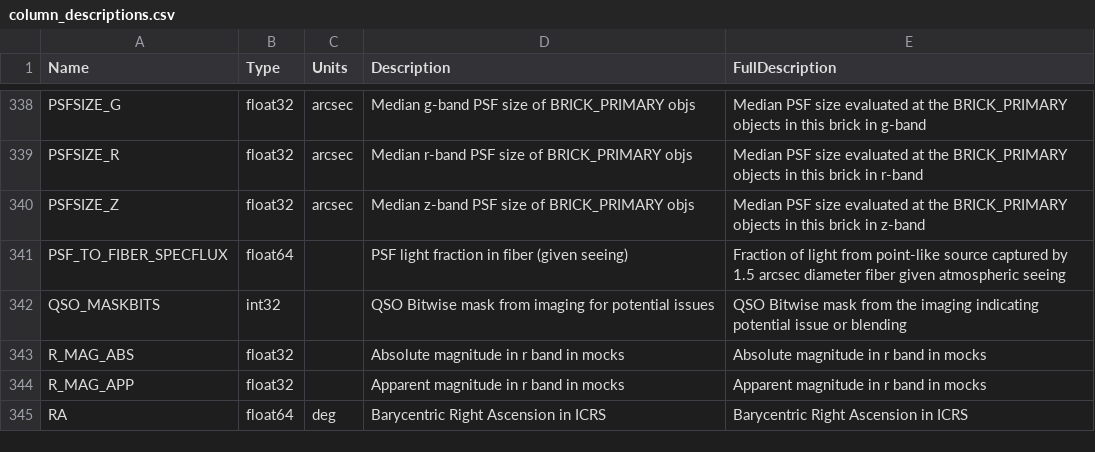
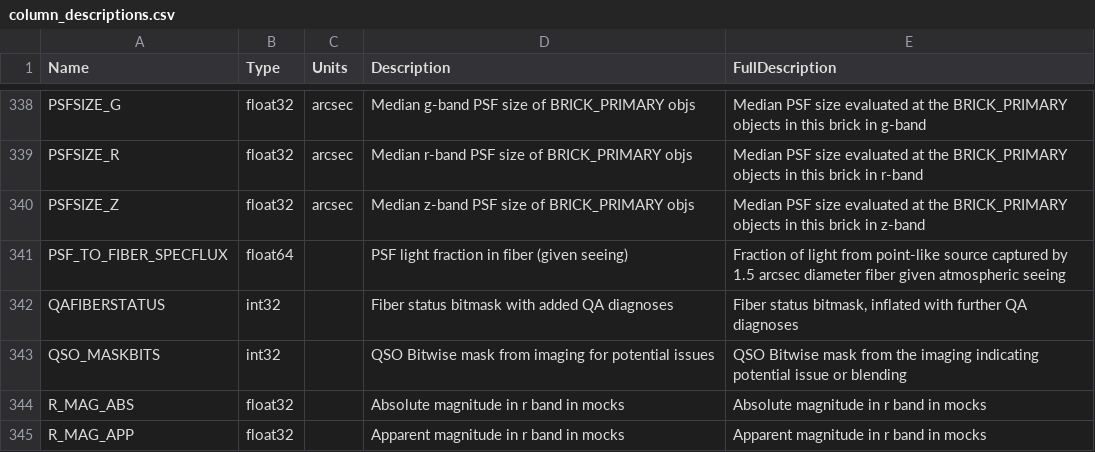
Before and after one commit to desihub/desidatamodel, a CSV file: py/desidatamodel/data/column_descriptions.csv, drawn as a sheet; only a part is shown, gaps mark what is left out; the shorter side is filled out with more unchanged rows.

```diff
--- a/py/desidatamodel/data/column_descriptions.csv
+++ b/py/desidatamodel/data/column_descriptions.csv
@@ -341,2 +341,3 @@ PSFSIZE_Z,float32,arcsec,Median z-band PSF size of BRICK_PRIMARY objs,Median PSF
 PSF_TO_FIBER_SPECFLUX,float64,,PSF light fraction in fiber (given seeing),Fraction of light from point-like source captured by 1.5 arcsec diameter fiber given atmospheric seeing
+QAFIBERSTATUS,int32,,Fiber status bitmask with added QA diagnoses,"Fiber status bitmask, inflated with further QA diagnoses"
 QSO_MASKBITS,int32,,QSO Bitwise mask from imaging for potential issues, QSO Bitwise mask from the imaging indicating potential issue or blending
```
Also changed, not shown: 10 other files.
